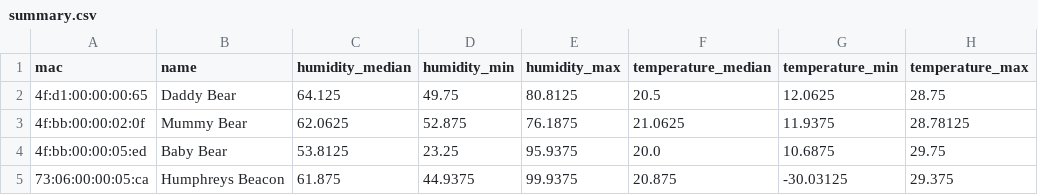
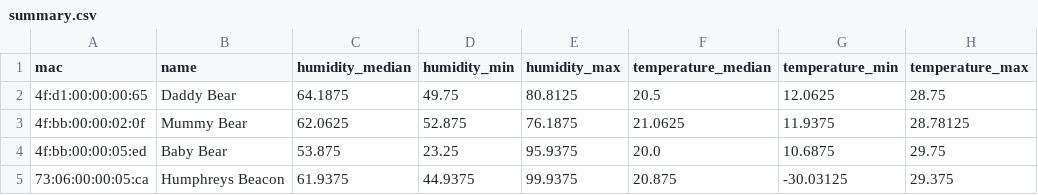
Before and after one commit to HumphreyHCB/HumidorLogger, a CSV file: Plots/summary.csv, drawn as a sheet.

```diff
--- a/Plots/summary.csv
+++ b/Plots/summary.csv
@@ -1,5 +1,5 @@
 mac,name,humidity_median,humidity_min,humidity_max,temperature_median,temperature_min,temperature_max
-4f:d1:00:00:00:65,Daddy Bear,64.125,49.75,80.8125,20.5,12.0625,28.75
+4f:d1:00:00:00:65,Daddy Bear,64.1875,49.75,80.8125,20.5,12.0625,28.75
 4f:bb:00:00:02:0f,Mummy Bear,62.0625,52.875,76.1875,21.0625,11.9375,28.78125
-4f:bb:00:00:05:ed,Baby Bear,53.8125,23.25,95.9375,20.0,10.6875,29.75
-73:06:00:00:05:ca,Humphreys Beacon,61.875,44.9375,99.9375,20.875,-30.03125,29.375
+4f:bb:00:00:05:ed,Baby Bear,53.875,23.25,95.9375,20.0,10.6875,29.75
+73:06:00:00:05:ca,Humphreys Beacon,61.9375,44.9375,99.9375,20.875,-30.03125,29.375
```
Also changed, not shown: 6 other files.
